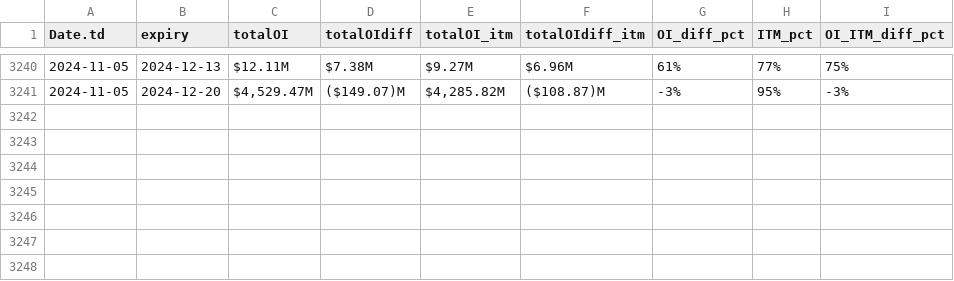
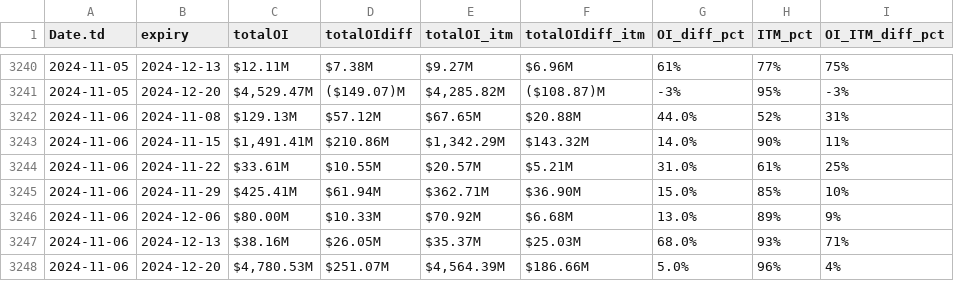
Before and after one commit to rahul-c1/plotIV, a CSV file: OI_C.csv, drawn as a sheet; only a part is shown, gaps mark what is left out; the diff names each change by its address in the sheet, - before the commit and + after, or states it on an @@ line.

```diff
--- a/OI_C.csv
+++ b/OI_C.csv
+row 3242: 2024-11-06 | 2024-11-08 | $129.13M | $57.12M | $67.65M | $20.88M | 44.0% | 52% | 31%
+row 3243: 2024-11-06 | 2024-11-15 | $1,491.41M | $210.86M | $1,342.29M | $143.32M | 14.0% | 90% | 11%
+row 3244: 2024-11-06 | 2024-11-22 | $33.61M | $10.55M | $20.57M | $5.21M | 31.0% | 61% | 25%
+row 3245: 2024-11-06 | 2024-11-29 | $425.41M | $61.94M | $362.71M | $36.90M | 15.0% | 85% | 10%
+row 3246: 2024-11-06 | 2024-12-06 | $80.00M | $10.33M | $70.92M | $6.68M | 13.0% | 89% | 9%
+row 3247: 2024-11-06 | 2024-12-13 | $38.16M | $26.05M | $35.37M | $25.03M | 68.0% | 93% | 71%
+row 3248: 2024-11-06 | 2024-12-20 | $4,780.53M | $251.07M | $4,564.39M | $186.66M | 5.0% | 96% | 4%
```
Also changed, not shown: OI_P.csv, cmpC.csv, 3 other files.
